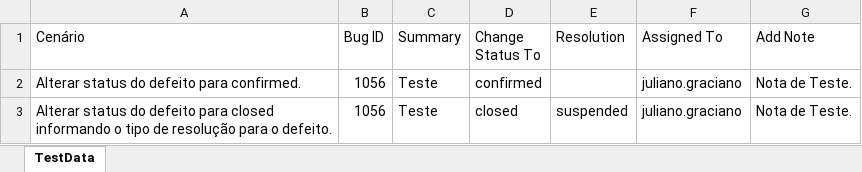
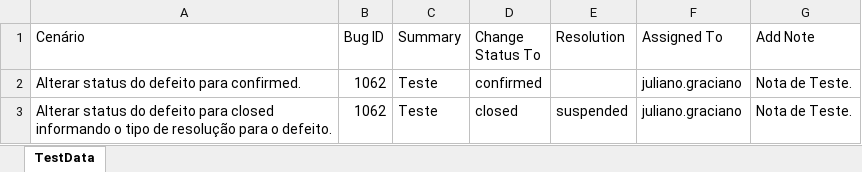
Before and after one commit to julianogpc/mantis, an Excel workbook: data/Alterar Status - Chrome.xlsx, sheet TestData, drawn as a sheet; values as stored, in another font and other column widths than the file's, no borders; table styles not drawn; the diff names each change by its address in the sheet, - before the commit and + after, or states it on an @@ line.

```diff
--- a/data/Alterar Status - Chrome.xlsx (sheet TestData)
+++ b/data/Alterar Status - Chrome.xlsx (sheet TestData)
-B2:B3 (Bug ID): 1056
+B2:B3 (Bug ID): 1062
```
Also changed, not shown: data/Alterar Status - Firefox.xlsx, data/Enviar Arquivo - Chrome.xlsx, 1 other file.
